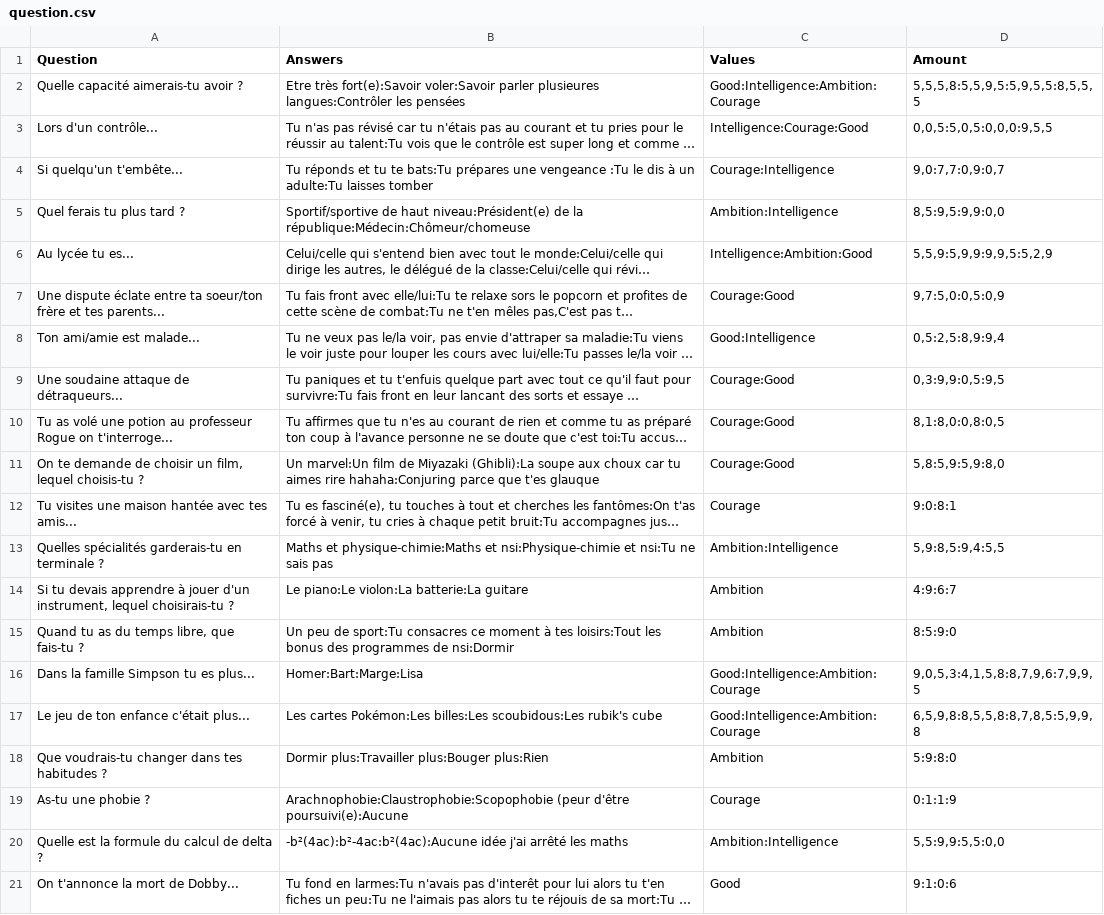
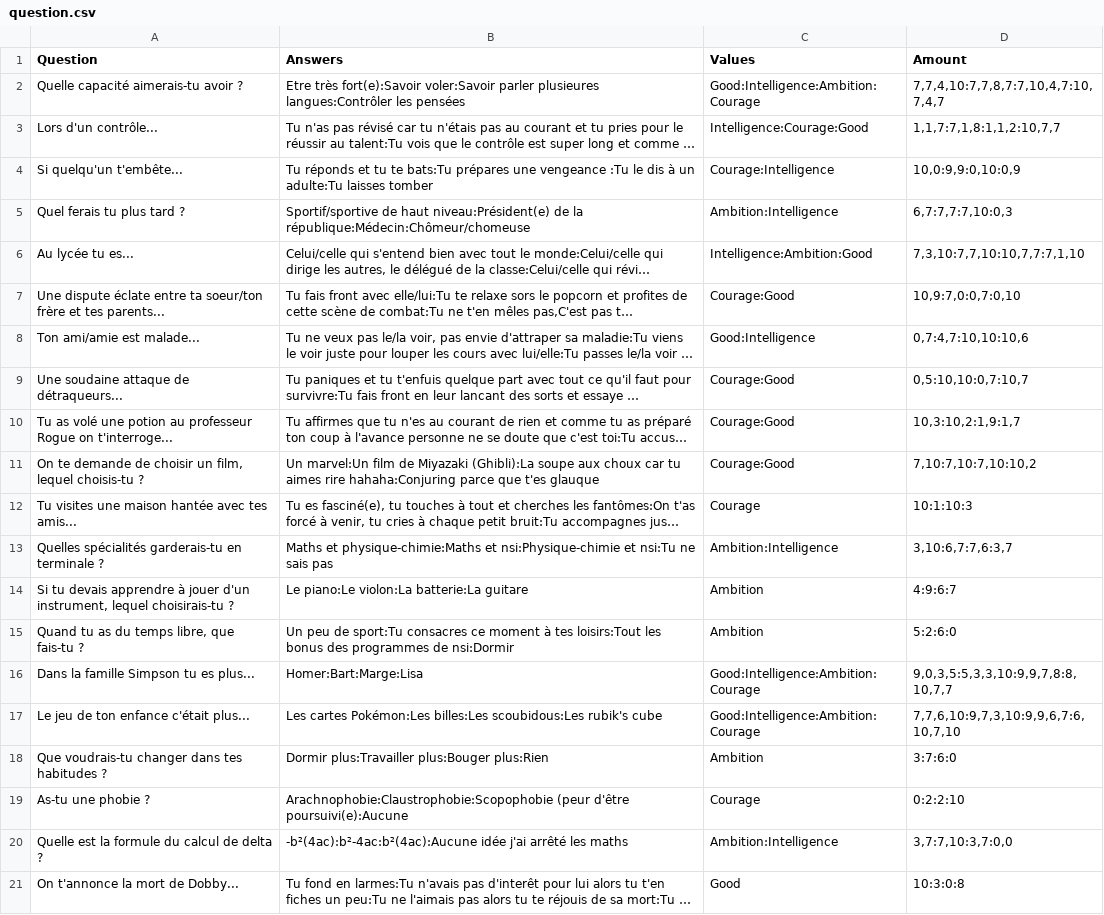
Before and after one commit to k3rbot/Choixpeau, a CSV file: question.csv, drawn as a sheet; long unchanged cells end in …; the diff names each change by its address in the sheet, - before the commit and + after, or states it on an @@ line.

Commit message:
Update question.csv

```diff
--- a/question.csv
+++ b/question.csv
-D2 (Amount): 5,5,5,8:5,5,9,5:5,9,5,5:8,5,5,5
+D2 (Amount): 7,7,4,10:7,7,8,7:7,10,4,7:10,7,4,7
-D3 (Amount): 0,0,5:5,0,5:0,0,0:9,5,5
+D3 (Amount): 1,1,7:7,1,8:1,1,2:10,7,7
-D4 (Amount): 9,0:7,7:0,9:0,7
+D4 (Amount): 10,0:9,9:0,10:0,9
-D5 (Amount): 8,5:9,5:9,9:0,0
+D5 (Amount): 6,7:7,7:7,10:0,3
-D6 (Amount): 5,5,9:5,9,9:9,9,5:5,2,9
+D6 (Amount): 7,3,10:7,7,10:10,7,7:7,1,10
-D7 (Amount): 9,7:5,0:0,5:0,9
+D7 (Amount): 10,9:7,0:0,7:0,10
-D8 (Amount): 0,5:2,5:8,9:9,4
+D8 (Amount): 0,7:4,7:10,10:10,6
-D9 (Amount): 0,3:9,9:0,5:9,5
+D9 (Amount): 0,5:10,10:0,7:10,7
-D10 (Amount): 8,1:8,0:0,8:0,5
+D10 (Amount): 10,3:10,2:1,9:1,7
-D11 (Amount): 5,8:5,9:5,9:8,0
+D11 (Amount): 7,10:7,10:7,10:10,2
-D12 (Amount): 9:0:8:1
+D12 (Amount): 10:1:10:3
-D13 (Amount): 5,9:8,5:9,4:5,5
+D13 (Amount): 3,10:6,7:7,6:3,7
-D15 (Amount): 8:5:9:0
+D15 (Amount): 5:2:6:0
-D16 (Amount): 9,0,5,3:4,1,5,8:8,7,9,6:7,9,9,5
+D16 (Amount): 9,0,3,5:5,3,3,10:9,9,7,8:8,10,7,7
-D17 (Amount): 6,5,9,8:8,5,5,8:8,7,8,5:5,9,9,8
+D17 (Amount): 7,7,6,10:9,7,3,10:9,9,6,7:6,10,7,10
-D18 (Amount): 5:9:8:0
+D18 (Amount): 3:7:6:0
-D19 (Amount): 0:1:1:9
+D19 (Amount): 0:2:2:10
-D20 (Amount): 5,5:9,9:5,5:0,0
+D20 (Amount): 3,7:7,10:3,7:0,0
-D21 (Amount): 9:1:0:6
+D21 (Amount): 10:3:0:8
```
